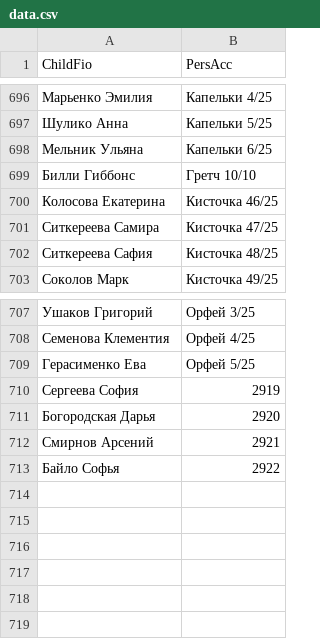
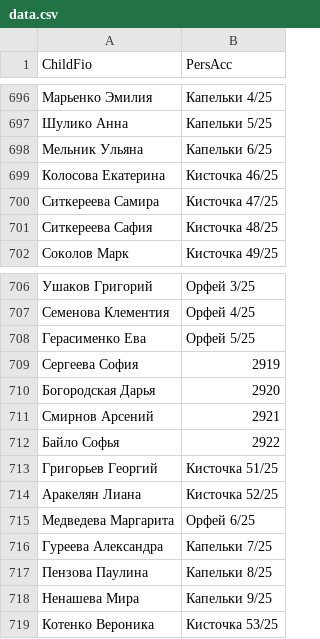
Before and after one commit to dshi4vlg-beep/qr, a CSV file: data.csv, drawn as a sheet; only a part is shown, gaps mark what is left out; removed rows and columns are numbered as before the commit, all else as after; the diff names each change by its address in the sheet, - before the commit and + after, or states it on an @@ line.

Commit message:
Update data.csv

```diff
--- a/data.csv
+++ b/data.csv
-row 699: Билли Гиббонс | Гретч 10/10
+row 713: Григорьев Георгий | Кисточка 51/25
+row 714: Аракелян Лиана | Кисточка 52/25
+row 715: Медведева Маргарита | Орфей 6/25
+row 716: Гуреева Александра | Капельки 7/25
+row 717: Пензова Паулина | Капельки 8/25
+row 718: Ненашева Мира | Капельки 9/25
+row 719: Котенко Вероника | Кисточка 53/25
```
